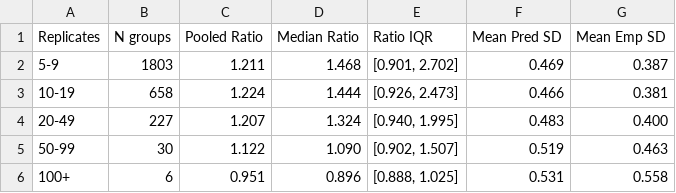
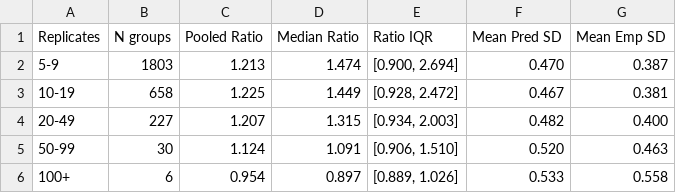
Before and after one commit to tad-price/HierarchicalBFMEcotox, a CSV file: outputs/figures/table2_aleatoric_calibration.csv, drawn as a sheet.

```diff
--- a/outputs/figures/table2_aleatoric_calibration.csv
+++ b/outputs/figures/table2_aleatoric_calibration.csv
@@ -1,6 +1,6 @@
 Replicates,N groups,Pooled Ratio,Median Ratio,Ratio IQR,Mean Pred SD,Mean Emp SD
-5-9,1803,1.211,1.468,"[0.901, 2.702]",0.469,0.387
-10-19,658,1.224,1.444,"[0.926, 2.473]",0.466,0.381
-20-49,227,1.207,1.324,"[0.940, 1.995]",0.483,0.400
-50-99,30,1.122,1.090,"[0.902, 1.507]",0.519,0.463
-100+,6,0.951,0.896,"[0.888, 1.025]",0.531,0.558
+5-9,1803,1.213,1.474,"[0.900, 2.694]",0.470,0.387
+10-19,658,1.225,1.449,"[0.928, 2.472]",0.467,0.381
+20-49,227,1.207,1.315,"[0.934, 2.003]",0.482,0.400
+50-99,30,1.124,1.091,"[0.906, 1.510]",0.520,0.463
+100+,6,0.954,0.897,"[0.889, 1.026]",0.533,0.558
```
Also changed, not shown: outputs/figures/calibration_curve.csv, outputs/figures/hcx_all_chemicals_48h.csv, 30 other files.
